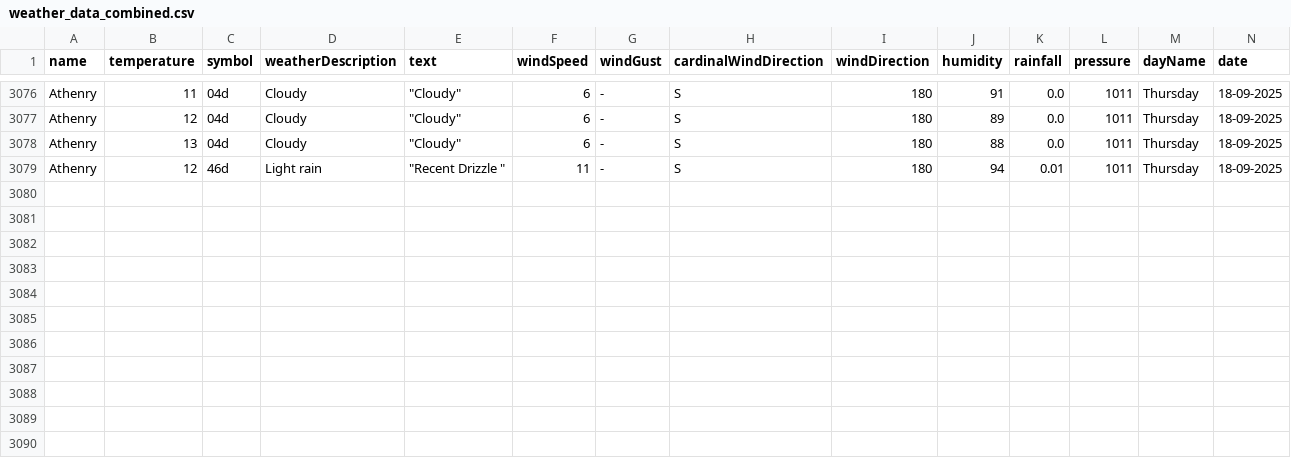
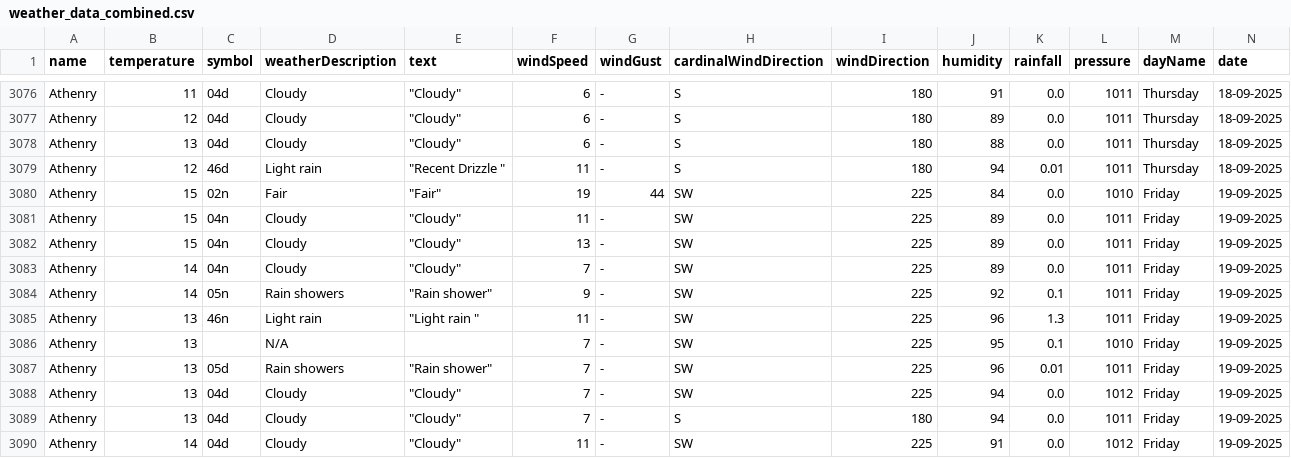
Before and after one commit to Sxnds01/computer-infrastructure-work, a CSV file: weather_data_combined.csv, drawn as a sheet; only a part is shown, gaps mark what is left out; rows hold the shown columns only; the diff names each change by its address in the sheet, - before the commit and + after, or states it on an @@ line.

```diff
--- a/weather_data_combined.csv
+++ b/weather_data_combined.csv
+row 3080: Athenry | 15 | 02n | Fair | "Fair" | 19 | 44 | SW | 225 | 84 | 0.0 | 1010 | Friday | 19-09-2025
+row 3081: Athenry | 15 | 04n | Cloudy | "Cloudy" | 11 | - | SW | 225 | 89 | 0.0 | 1011 | Friday | 19-09-2025
+row 3082: Athenry | 15 | 04n | Cloudy | "Cloudy" | 13 | - | SW | 225 | 89 | 0.0 | 1011 | Friday | 19-09-2025
+row 3083: Athenry | 14 | 04n | Cloudy | "Cloudy" | 7 | - | SW | 225 | 89 | 0.0 | 1011 | Friday | 19-09-2025
+row 3084: Athenry | 14 | 05n | Rain showers | "Rain shower" | 9 | - | SW | 225 | 92 | 0.1 | 1011 | Friday | 19-09-2025
+row 3085: Athenry | 13 | 46n | Light rain | "Light rain " | 11 | - | SW | 225 | 96 | 1.3 | 1011 | Friday | 19-09-2025
+row 3086: Athenry | 13 |  | N/A |  | 7 | - | SW | 225 | 95 | 0.1 | 1010 | Friday | 19-09-2025
+row 3087: Athenry | 13 | 05d | Rain showers | "Rain shower" | 7 | - | SW | 225 | 96 | 0.01 | 1011 | Friday | 19-09-2025
+row 3088: Athenry | 13 | 04d | Cloudy | "Cloudy" | 7 | - | SW | 225 | 94 | 0.0 | 1012 | Friday | 19-09-2025
+row 3089: Athenry | 13 | 04d | Cloudy | "Cloudy" | 7 | - | S | 180 | 94 | 0.0 | 1011 | Friday | 19-09-2025
+row 3090: Athenry | 14 | 04d | Cloudy | "Cloudy" | 11 | - | SW | 225 | 91 | 0.0 | 1012 | Friday | 19-09-2025
```
Also changed, not shown: 2 other files.
